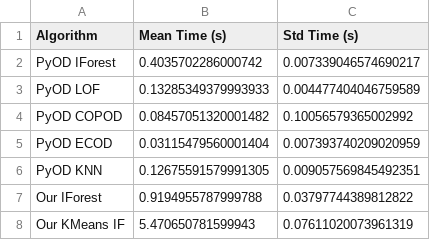
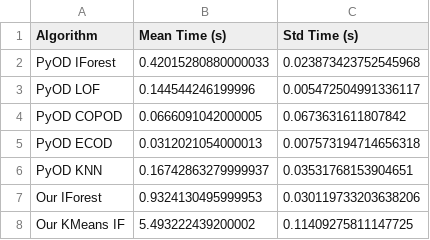
Before and after one commit to Razvan48/Project-Anomaly-Detection-AD, a CSV file: results/timing/pyod_algorithms_comparison.csv, drawn as a sheet.

```diff
--- a/results/timing/pyod_algorithms_comparison.csv
+++ b/results/timing/pyod_algorithms_comparison.csv
@@ -1,8 +1,8 @@
 Algorithm,Mean Time (s),Std Time (s)
-PyOD IForest,0.4035702286000742,0.007339046574690217
-PyOD LOF,0.13285349379993933,0.004477404046759589
-PyOD COPOD,0.08457051320001482,0.10056579365002992
-PyOD ECOD,0.03115479560001404,0.007393740209020959
-PyOD KNN,0.12675591579991305,0.009057569845492351
-Our IForest,0.9194955787999788,0.03797744389812822
-Our KMeans IF,5.470650781599943,0.07611020073961319
+PyOD IForest,0.42015280880000033,0.023873423752545968
+PyOD LOF,0.144544246199996,0.005472504991336117
+PyOD COPOD,0.0666091042000005,0.0673631611807842
+PyOD ECOD,0.0312021054000013,0.007573194714656318
+PyOD KNN,0.16742863279999937,0.03531768153904651
+Our IForest,0.9324130495999953,0.030119733203638206
+Our KMeans IF,5.493222439200002,0.11409275811147725
```
Also changed, not shown: results/timing/three_way_iforest_comparison.csv, 6 other files.
